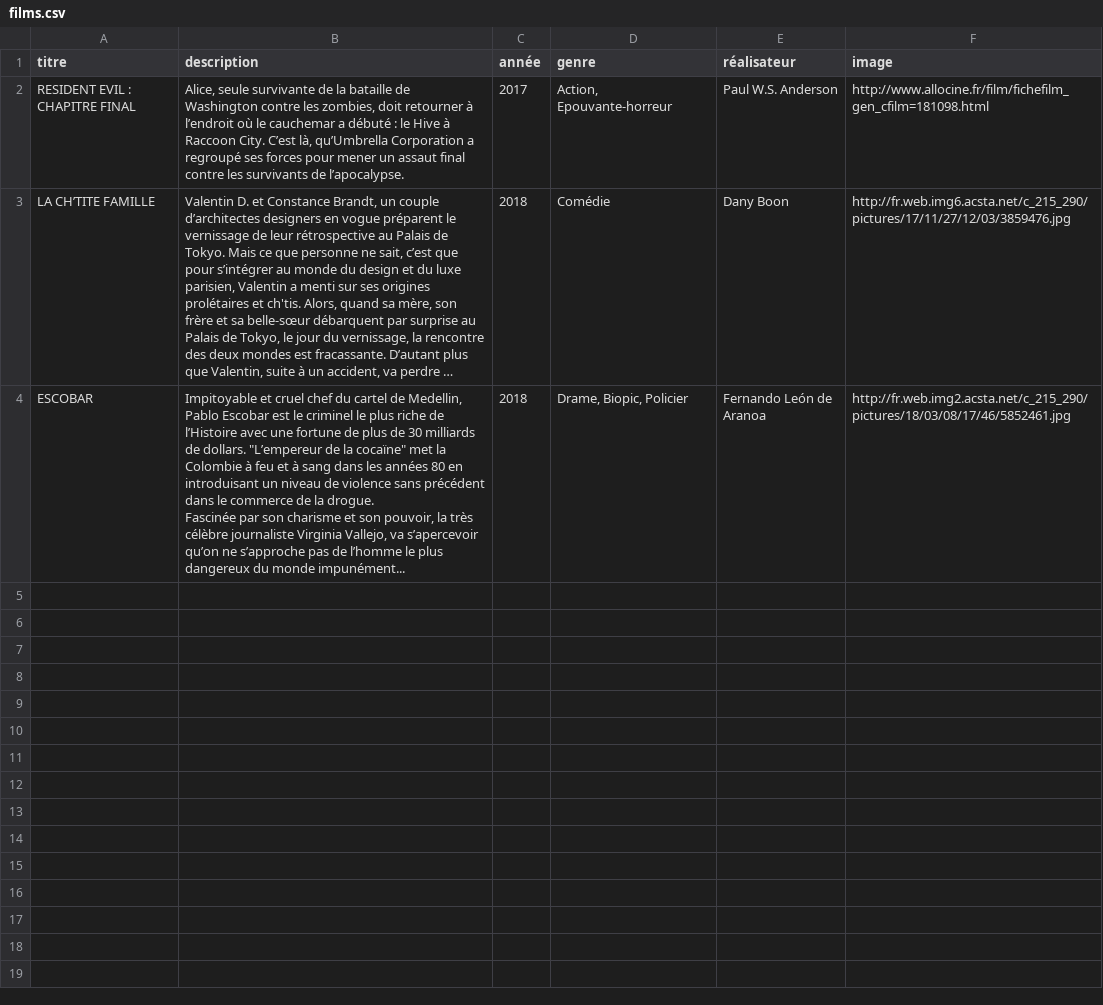
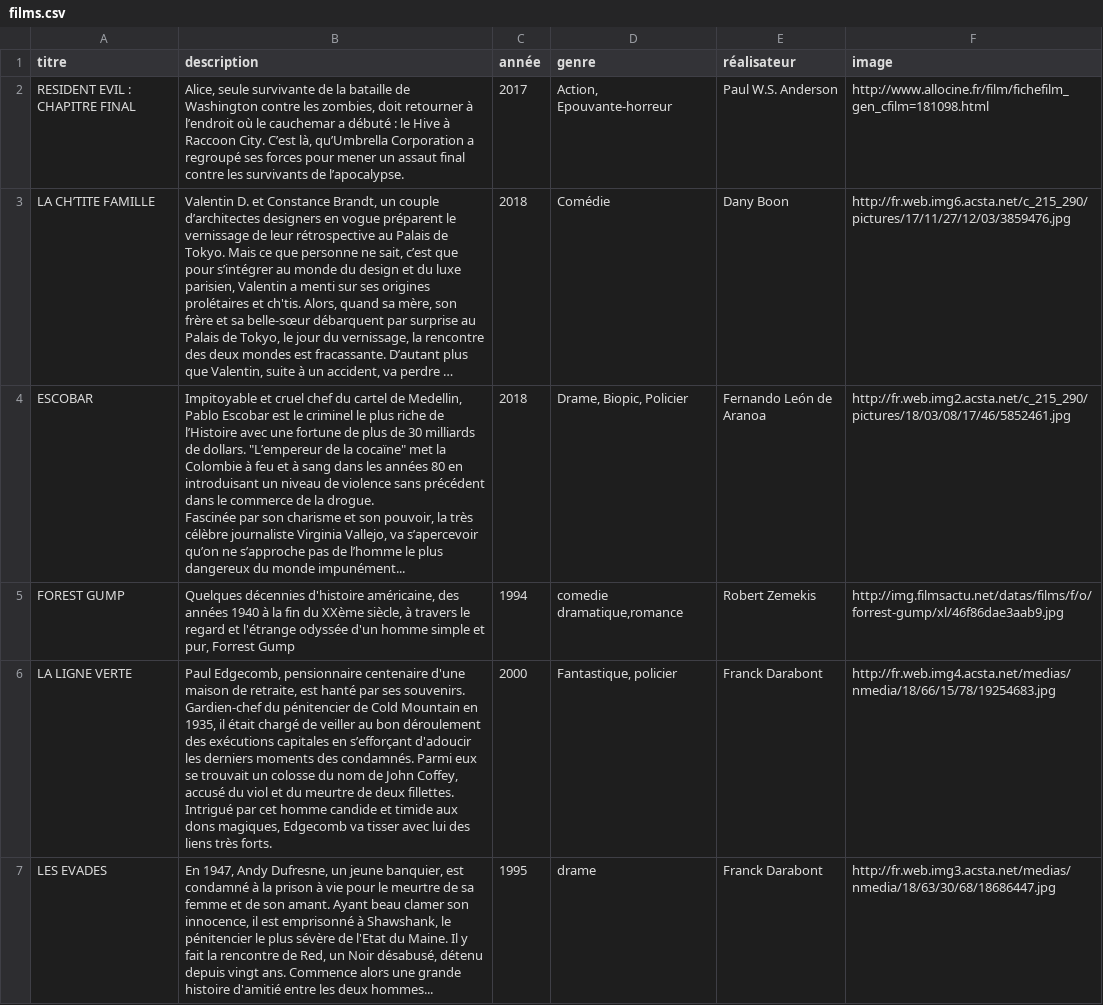
Before and after one commit to r0m21/annuaire_films, a CSV file: films.csv, drawn as a sheet; long unchanged cells end in …; the diff names each change by its address in the sheet, - before the commit and + after, or states it on an @@ line.

Commit message:
ajout films Alpha

```diff
--- a/films.csv
+++ b/films.csv
+row 5: FOREST GUMP | Quelques décennies d'histoire américaine, des années 1940 à la fin du XXème siècle, à travers le regard et l'étrange odyssée d'un homme simple et pur, Forrest Gump | 1994 | comedie dramatique,romance | Robert Zemekis | http://img.filmsactu.net/datas/films/f/o/forrest-gump/xl/46f86dae3aab9.jpg
+row 6: LA LIGNE VERTE | Paul Edgecomb, pensionnaire centenaire d'une maison de retraite, est hanté par ses souvenirs. Gardien-chef du pénitencier de Cold Mountain en 1935, il était chargé de veiller au bon déroulement des exécutions capitales en s’efforçant d'adoucir les derniers moments des condamnés. Parmi eux se trouvait un colosse du nom de John Coffey, accusé du viol et du meurtre de deux fillettes. Intrigué par cet homme candide et timide aux dons magiques, Edgecomb va tisser avec lui des liens très forts. | 2000 | Fantastique, policier | Franck Darabont | http://fr.web.img4.acsta.net/medias/nmedia/18/66/15/78/19254683.jpg
+row 7: LES EVADES | En 1947, Andy Dufresne, un jeune banquier, est condamné à la prison à vie pour le meurtre de sa femme et de son amant. Ayant beau clamer son innocence, il est emprisonné à Shawshank, le pénitencier le plus sévère de l'Etat du Maine. Il y fait la rencontre de Red, un Noir désabusé, détenu depuis vingt ans. Commence alors une grande histoire d'amitié entre les deux hommes... | 1995 | drame | Franck Darabont | http://fr.web.img3.acsta.net/medias/nmedia/18/63/30/68/18686447.jpg
```
